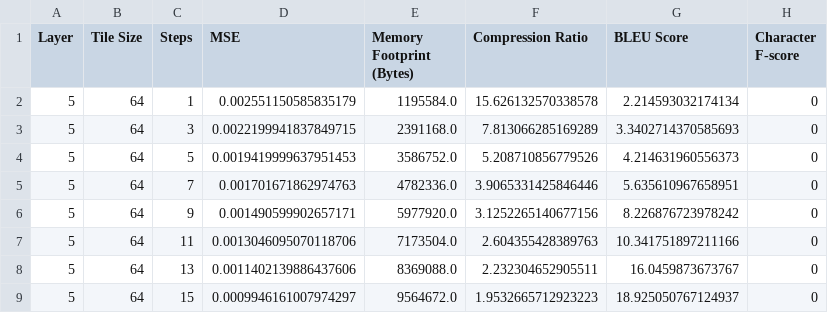
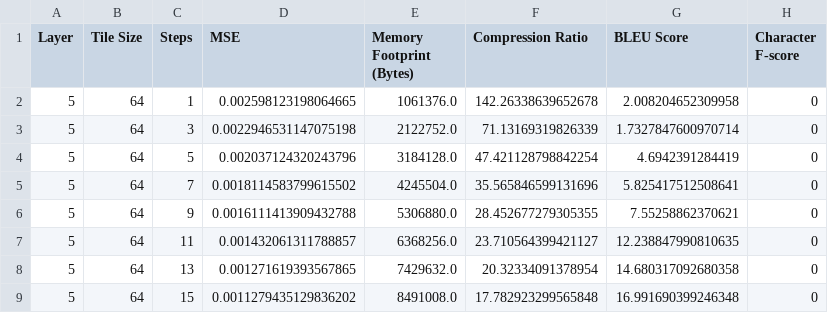
Before and after one commit to justinhuang666666/Approximate-Matrix-Vector-Multiplication, a CSV file: simulation_result/layered_optimal_results.csv, drawn as a sheet; only a part is shown; the diff covers the shown part only.

Commit message:
optimal 2

```diff
--- a/simulation_result/layered_optimal_results.csv
+++ b/simulation_result/layered_optimal_results.csv
@@ -1,9 +1,9 @@
 Layer,Tile Size,Steps,MSE,Memory Footprint (Bytes),Compression Ratio,BLEU Score,Character F-score
-5,64,1,0.002551150585835179,1195584.0,15.626132570338578,2.214593032174134,0
-5,64,3,0.0022199941837849715,2391168.0,7.813066285169289,3.3402714370585693,0
-5,64,5,0.0019419999637951453,3586752.0,5.208710856779526,4.214631960556373,0
-5,64,7,0.001701671862974763,4782336.0,3.9065331425846446,5.635610967658951,0
-5,64,9,0.001490599902657171,5977920.0,3.1252265140677156,8.226876723978242,0
-5,64,11,0.0013046095070118706,7173504.0,2.604355428389763,10.341751897211166,0
-5,64,13,0.0011402139886437606,8369088.0,2.232304652905511,16.0459873673767,0
-5,64,15,0.0009946161007974297,9564672.0,1.9532665712923223,18.925050767124937,0
+5,64,1,0.002598123198064665,1061376.0,142.26338639652678,2.008204652309958,0
+5,64,3,0.0022946531147075198,2122752.0,71.13169319826339,1.7327847600970714,0
+5,64,5,0.002037124320243796,3184128.0,47.421128798842254,4.6942391284419,0
+5,64,7,0.0018114583799615502,4245504.0,35.565846599131696,5.825417512508641,0
+5,64,9,0.0016111413909432788,5306880.0,28.452677279305355,7.55258862370621,0
+5,64,11,0.001432061311788857,6368256.0,23.710564399421127,12.238847990810635,0
+5,64,13,0.001271619393567865,7429632.0,20.32334091378954,14.680317092680358,0
+5,64,15,0.0011279435129836202,8491008.0,17.782923299565848,16.991690399246348,0
```
Also changed, not shown: 48 edited cells elsewhere in this file, simulation_result/layered_optimal_group_results.csv, simulation_result/layered_optimal_stack_results.csv, 3 other files.
